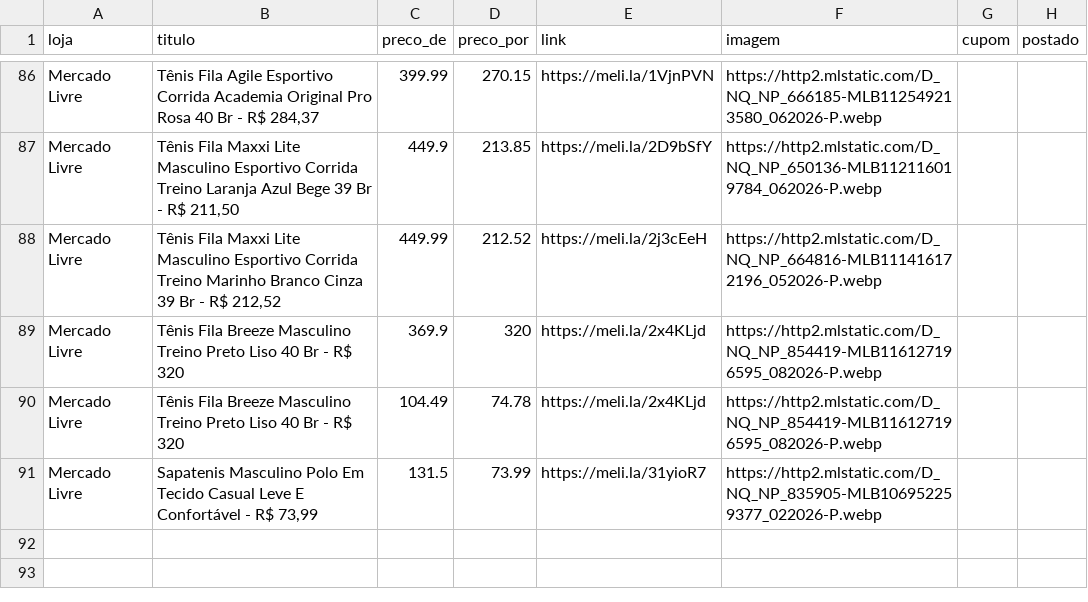
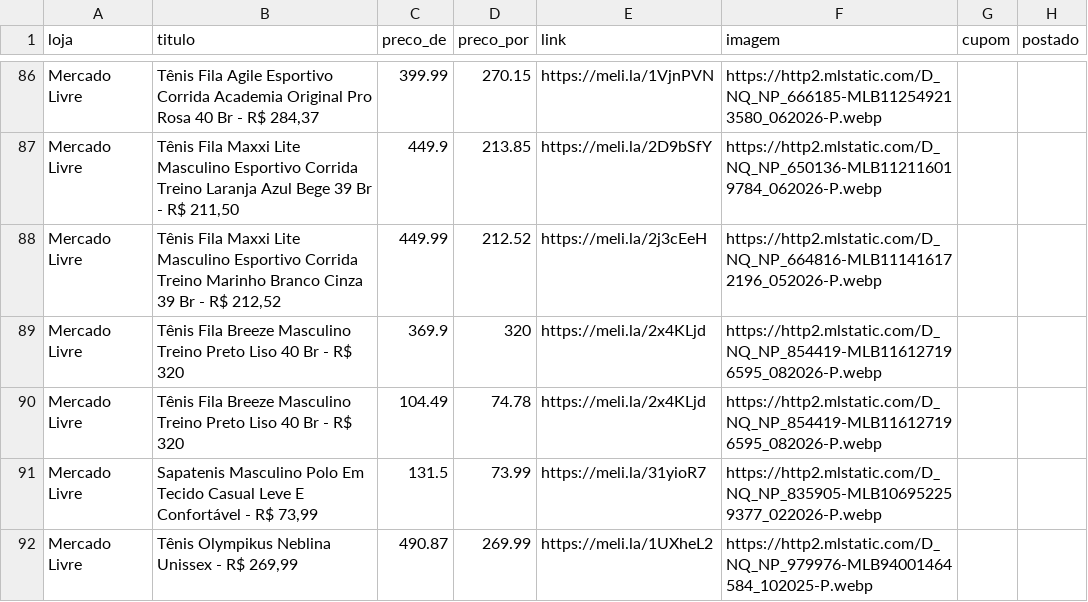
Before and after one commit to sidneifs/promo, a CSV file: produtos.csv, drawn as a sheet; only a part is shown, gaps mark what is left out.

Commit message:
atualiza produtos 2026-11-04 18:26

```diff
--- a/produtos.csv
+++ b/produtos.csv
@@ -91 +91,2 @@ Mercado Livre,Tênis Fila Breeze Masculino Treino Preto Liso 40 Br - R$ 320,104.
 Mercado Livre,"Sapatenis Masculino Polo Em Tecido Casual Leve E Confortável - R$ 73,99",131.5,73.99,https://meli.la/31yioR7,https://http2.mlstatic.com/D_NQ_NP_835905-MLB106952259377_022026-P.webp,,
+Mercado Livre,"Tênis Olympikus Neblina Unissex - R$ 269,99",490.87,269.99,https://meli.la/1UXheL2,https://http2.mlstatic.com/D_NQ_NP_979976-MLB94001464584_102025-P.webp,,
```
